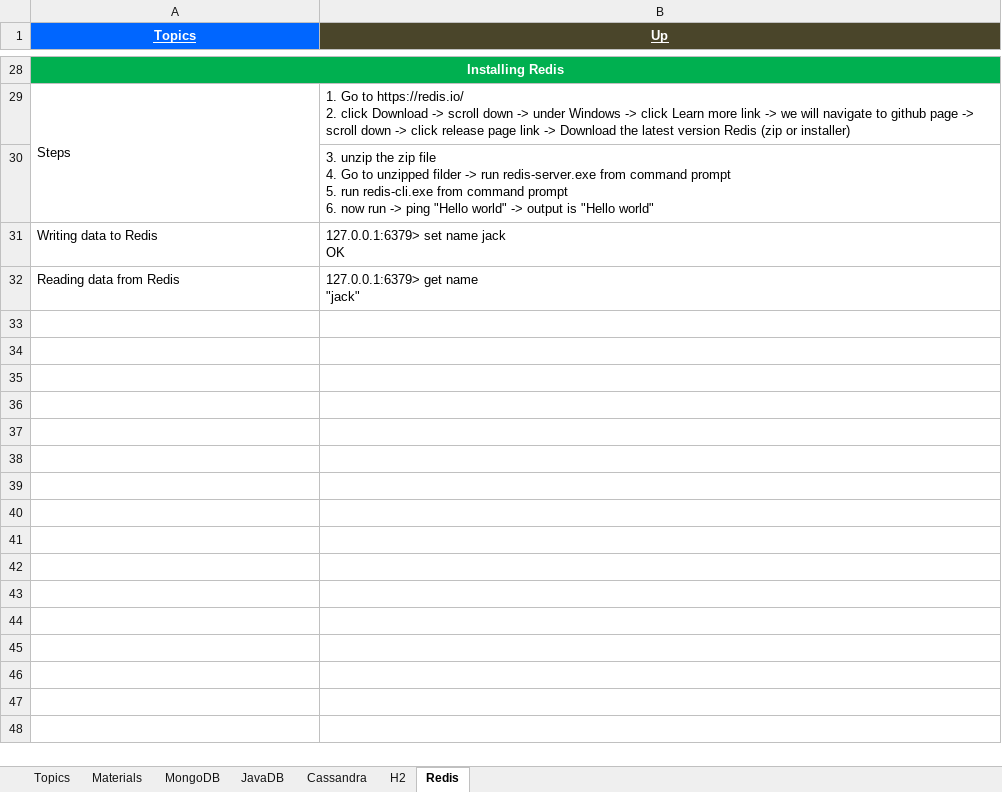
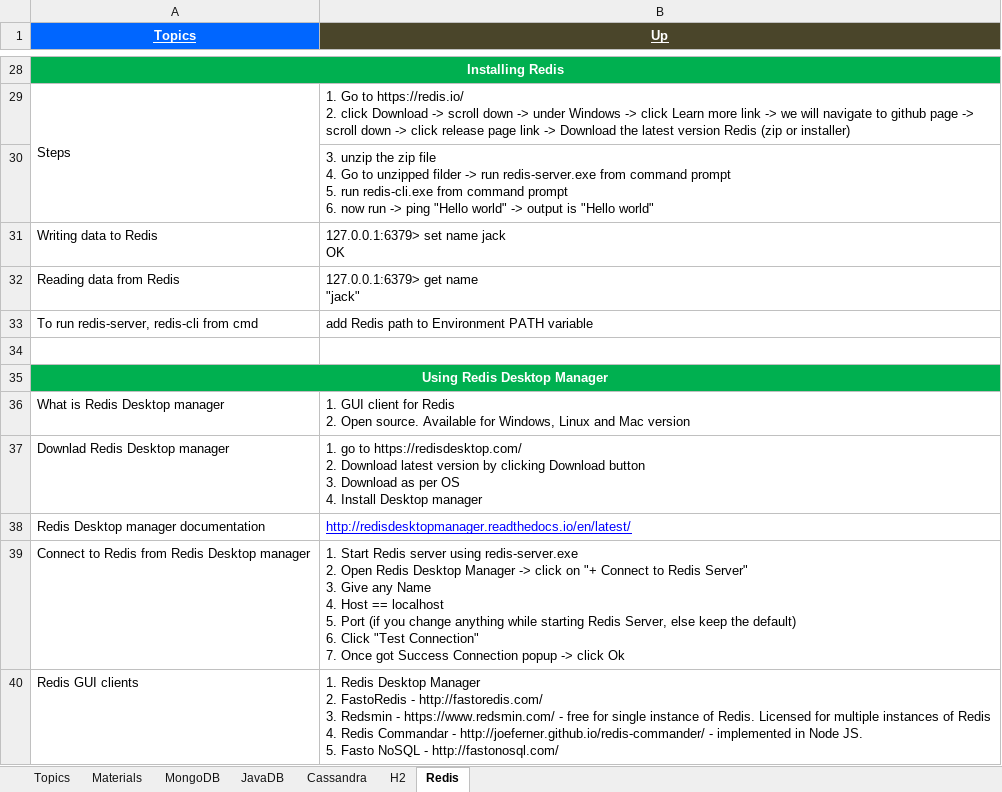
Before and after one commit to GDivya111/images, an Excel workbook: Definitions/g_Definitions_DB.xlsx, sheet Redis, drawn as a sheet; only a part is shown, gaps mark what is left out; values as stored, in another font and other column widths than the file's, no borders; ↵ is a line break in a cell; the diff names each change by its address in the sheet, - before the commit and + after, or states it on an @@ line.

Commit message:
Redis Definitions

```diff
--- a/Definitions/g_Definitions_DB.xlsx (sheet Redis)
+++ b/Definitions/g_Definitions_DB.xlsx (sheet Redis)
+row 33: To run redis-server, redis-cli from cmd | add Redis path to Environment PATH variable
+row 34: (empty)
+row 35: Using Redis Desktop Manager
+row 36: What is Redis Desktop manager | 1. GUI client for Redis ↵ 2. Open source. Available for Windows, Linux and Mac version
+row 37: Downlad Redis Desktop manager | 1. go to https://redisdesktop.com/ ↵ 2. Download latest version by clicking Download button ↵ 3. Download as per OS ↵ 4. Install Desktop manager
+row 38: Redis Desktop manager documentation | http://redisdesktopmanager.readthedocs.io/en/latest/
+row 39: Connect to Redis from Redis Desktop manager | 1. Start Redis server using redis-server.exe ↵ 2. Open Redis Desktop Manager -> click on "+ Connect to Redis Server" ↵ 3. Give any Name ↵ 4. Host == localhost ↵ 5. Port (if you change anything while starting Redis Server, else keep the default) ↵ 6. Click "Test Connection" ↵ 7. Once got Success Connection popup -> click Ok
+row 40: Redis GUI clients | 1. Redis Desktop Manager ↵ 2. FastoRedis - http://fastoredis.com/ ↵ 3. Redsmin - https://www.redsmin.com/ - free for single instance of Redis. Licensed for multiple instances of Redis ↵ 4. Redis Commandar - http://joeferner.github.io/redis-commander/ - implemented in Node JS. ↵ 5. Fasto NoSQL - http://fastonosql.com/
```
